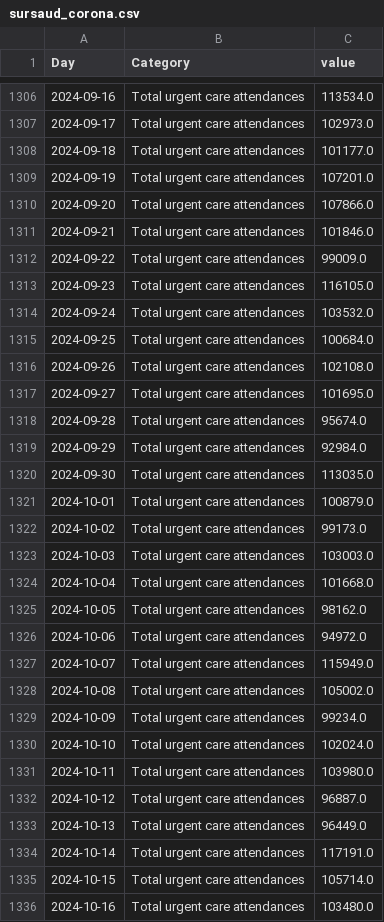
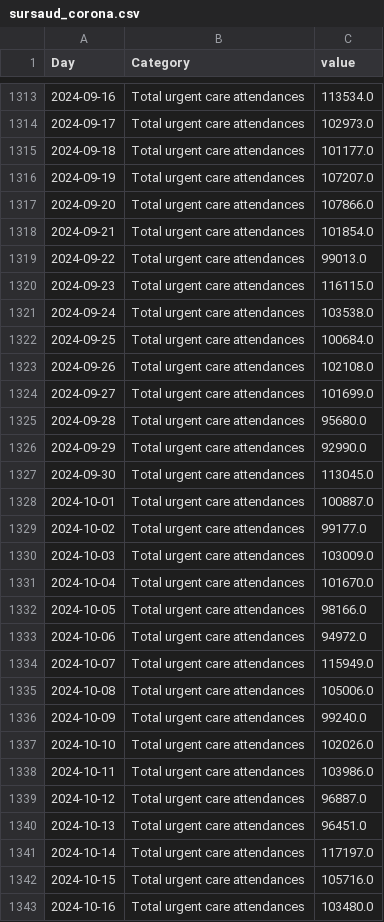
Before and after one commit to louisdecharson/covid-19, a CSV file: sursaud_corona.csv, drawn as a sheet; only a part is shown, gaps mark what is left out; the diff covers the shown part only.

```diff
--- a/sursaud_corona.csv
+++ b/sursaud_corona.csv
@@ -1308,29 +1315,29 @@ Day,Category,value
 2024-09-18,Total urgent care attendances,101177.0
-2024-09-19,Total urgent care attendances,107201.0
+2024-09-19,Total urgent care attendances,107207.0
 2024-09-20,Total urgent care attendances,107866.0
-2024-09-21,Total urgent care attendances,101846.0
-2024-09-22,Total urgent care attendances,99009.0
-2024-09-23,Total urgent care attendances,116105.0
-2024-09-24,Total urgent care attendances,103532.0
+2024-09-21,Total urgent care attendances,101854.0
+2024-09-22,Total urgent care attendances,99013.0
+2024-09-23,Total urgent care attendances,116115.0
+2024-09-24,Total urgent care attendances,103538.0
 2024-09-25,Total urgent care attendances,100684.0
 2024-09-26,Total urgent care attendances,102108.0
-2024-09-27,Total urgent care attendances,101695.0
-2024-09-28,Total urgent care attendances,95674.0
-2024-09-29,Total urgent care attendances,92984.0
-2024-09-30,Total urgent care attendances,113035.0
-2024-10-01,Total urgent care attendances,100879.0
-2024-10-02,Total urgent care attendances,99173.0
-2024-10-03,Total urgent care attendances,103003.0
-2024-10-04,Total urgent care attendances,101668.0
-2024-10-05,Total urgent care attendances,98162.0
+2024-09-27,Total urgent care attendances,101699.0
+2024-09-28,Total urgent care attendances,95680.0
+2024-09-29,Total urgent care attendances,92990.0
+2024-09-30,Total urgent care attendances,113045.0
+2024-10-01,Total urgent care attendances,100887.0
+2024-10-02,Total urgent care attendances,99177.0
+2024-10-03,Total urgent care attendances,103009.0
+2024-10-04,Total urgent care attendances,101670.0
+2024-10-05,Total urgent care attendances,98166.0
 2024-10-06,Total urgent care attendances,94972.0
 2024-10-07,Total urgent care attendances,115949.0
-2024-10-08,Total urgent care attendances,105002.0
-2024-10-09,Total urgent care attendances,99234.0
-2024-10-10,Total urgent care attendances,102024.0
-2024-10-11,Total urgent care attendances,103980.0
+2024-10-08,Total urgent care attendances,105006.0
+2024-10-09,Total urgent care attendances,99240.0
+2024-10-10,Total urgent care attendances,102026.0
+2024-10-11,Total urgent care attendances,103986.0
 2024-10-12,Total urgent care attendances,96887.0
-2024-10-13,Total urgent care attendances,96449.0
-2024-10-14,Total urgent care attendances,117191.0
-2024-10-15,Total urgent care attendances,105714.0
+2024-10-13,Total urgent care attendances,96451.0
+2024-10-14,Total urgent care attendances,117197.0
+2024-10-15,Total urgent care attendances,105716.0
 2024-10-16,Total urgent care attendances,103480.0
```
Also changed, not shown: 35 added rows and 28 edited cells elsewhere in this file, 1 other file.
